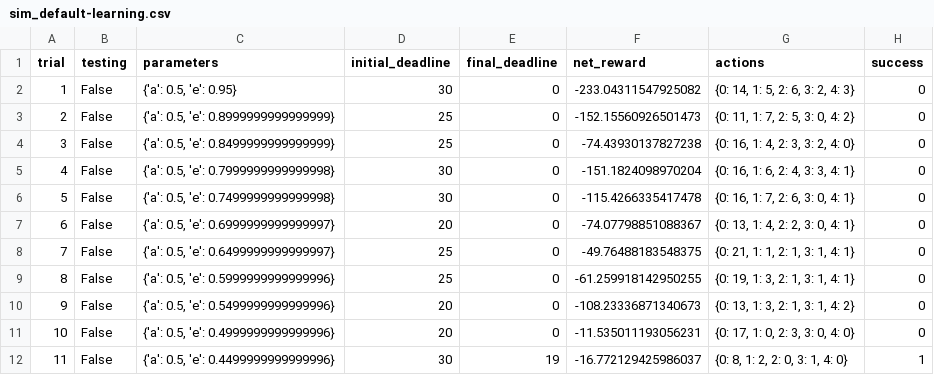
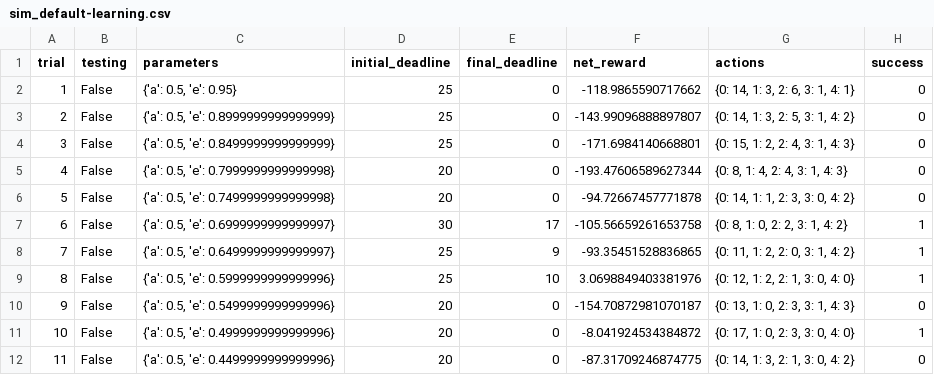
Before and after one commit to kfateem/udacity-ml, a CSV file: smartcab/logs/sim_default-learning.csv, drawn as a sheet; only a part is shown; the diff covers the shown part only.

Commit message:
smartcab submission fix

```diff
--- a/smartcab/logs/sim_default-learning.csv
+++ b/smartcab/logs/sim_default-learning.csv
@@ -1,12 +1,12 @@
 trial,testing,parameters,initial_deadline,final_deadline,net_reward,actions,success
-1,False,"{'a': 0.5, 'e': 0.95}",30,0,-233.04311547925082,"{0: 14, 1: 5, 2: 6, 3: 2, 4: 3}",0
-2,False,"{'a': 0.5, 'e': 0.8999999999999999}",25,0,-152.15560926501473,"{0: 11, 1: 7, 2: 5, 3: 0, 4: 2}",0
-3,False,"{'a': 0.5, 'e': 0.8499999999999999}",25,0,-74.43930137827238,"{0: 16, 1: 4, 2: 3, 3: 2, 4: 0}",0
-4,False,"{'a': 0.5, 'e': 0.7999999999999998}",30,0,-151.1824098970204,"{0: 16, 1: 6, 2: 4, 3: 3, 4: 1}",0
-5,False,"{'a': 0.5, 'e': 0.7499999999999998}",30,0,-115.4266335417478,"{0: 16, 1: 7, 2: 6, 3: 0, 4: 1}",0
-6,False,"{'a': 0.5, 'e': 0.6999999999999997}",20,0,-74.07798851088367,"{0: 13, 1: 4, 2: 2, 3: 0, 4: 1}",0
-7,False,"{'a': 0.5, 'e': 0.6499999999999997}",25,0,-49.76488183548375,"{0: 21, 1: 1, 2: 1, 3: 1, 4: 1}",0
-8,False,"{'a': 0.5, 'e': 0.5999999999999996}",25,0,-61.259918142950255,"{0: 19, 1: 3, 2: 1, 3: 1, 4: 1}",0
-9,False,"{'a': 0.5, 'e': 0.5499999999999996}",20,0,-108.23336871340673,"{0: 13, 1: 3, 2: 1, 3: 1, 4: 2}",0
-10,False,"{'a': 0.5, 'e': 0.4999999999999996}",20,0,-11.535011193056231,"{0: 17, 1: 0, 2: 3, 3: 0, 4: 0}",0
-11,False,"{'a': 0.5, 'e': 0.4499999999999996}",30,19,-16.772129425986037,"{0: 8, 1: 2, 2: 0, 3: 1, 4: 0}",1
+1,False,"{'a': 0.5, 'e': 0.95}",25,0,-118.9865590717662,"{0: 14, 1: 3, 2: 6, 3: 1, 4: 1}",0
+2,False,"{'a': 0.5, 'e': 0.8999999999999999}",25,0,-143.99096888897807,"{0: 14, 1: 3, 2: 5, 3: 1, 4: 2}",0
+3,False,"{'a': 0.5, 'e': 0.8499999999999999}",25,0,-171.6984140668801,"{0: 15, 1: 2, 2: 4, 3: 1, 4: 3}",0
+4,False,"{'a': 0.5, 'e': 0.7999999999999998}",20,0,-193.47606589627344,"{0: 8, 1: 4, 2: 4, 3: 1, 4: 3}",0
+5,False,"{'a': 0.5, 'e': 0.7499999999999998}",20,0,-94.72667457771878,"{0: 14, 1: 1, 2: 3, 3: 0, 4: 2}",0
+6,False,"{'a': 0.5, 'e': 0.6999999999999997}",30,17,-105.56659261653758,"{0: 8, 1: 0, 2: 2, 3: 1, 4: 2}",1
+7,False,"{'a': 0.5, 'e': 0.6499999999999997}",25,9,-93.35451528836865,"{0: 11, 1: 2, 2: 0, 3: 1, 4: 2}",1
+8,False,"{'a': 0.5, 'e': 0.5999999999999996}",25,10,3.0698849403381976,"{0: 12, 1: 2, 2: 1, 3: 0, 4: 0}",1
+9,False,"{'a': 0.5, 'e': 0.5499999999999996}",20,0,-154.70872981070187,"{0: 13, 1: 0, 2: 3, 3: 1, 4: 3}",0
+10,False,"{'a': 0.5, 'e': 0.4999999999999996}",20,0,-8.041924534384872,"{0: 17, 1: 0, 2: 3, 3: 0, 4: 0}",1
+11,False,"{'a': 0.5, 'e': 0.4499999999999996}",20,0,-87.31709246874775,"{0: 14, 1: 3, 2: 1, 3: 0, 4: 2}",0
```
Also changed, not shown: 74 edited cells elsewhere in this file, 6 other files.
